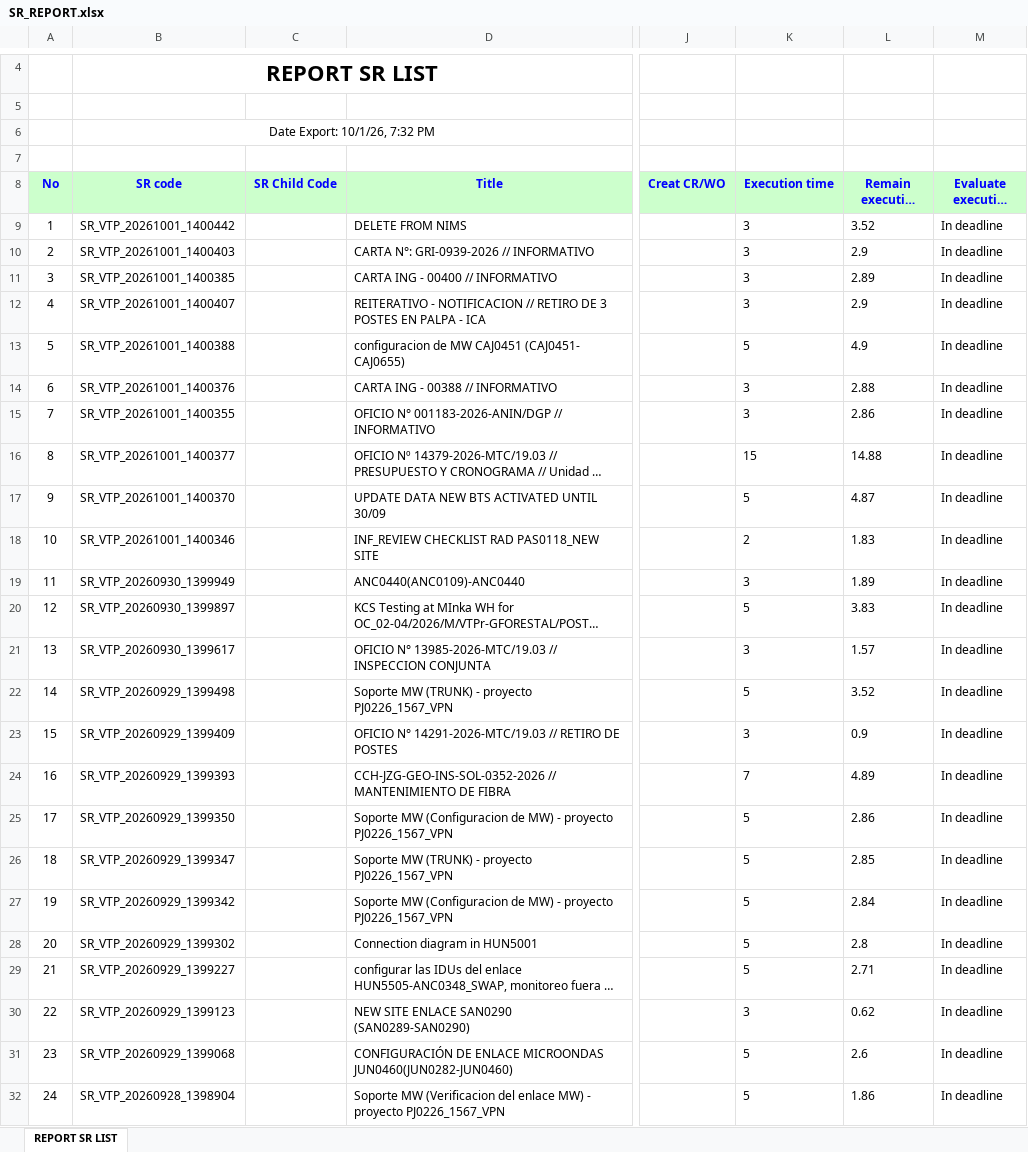
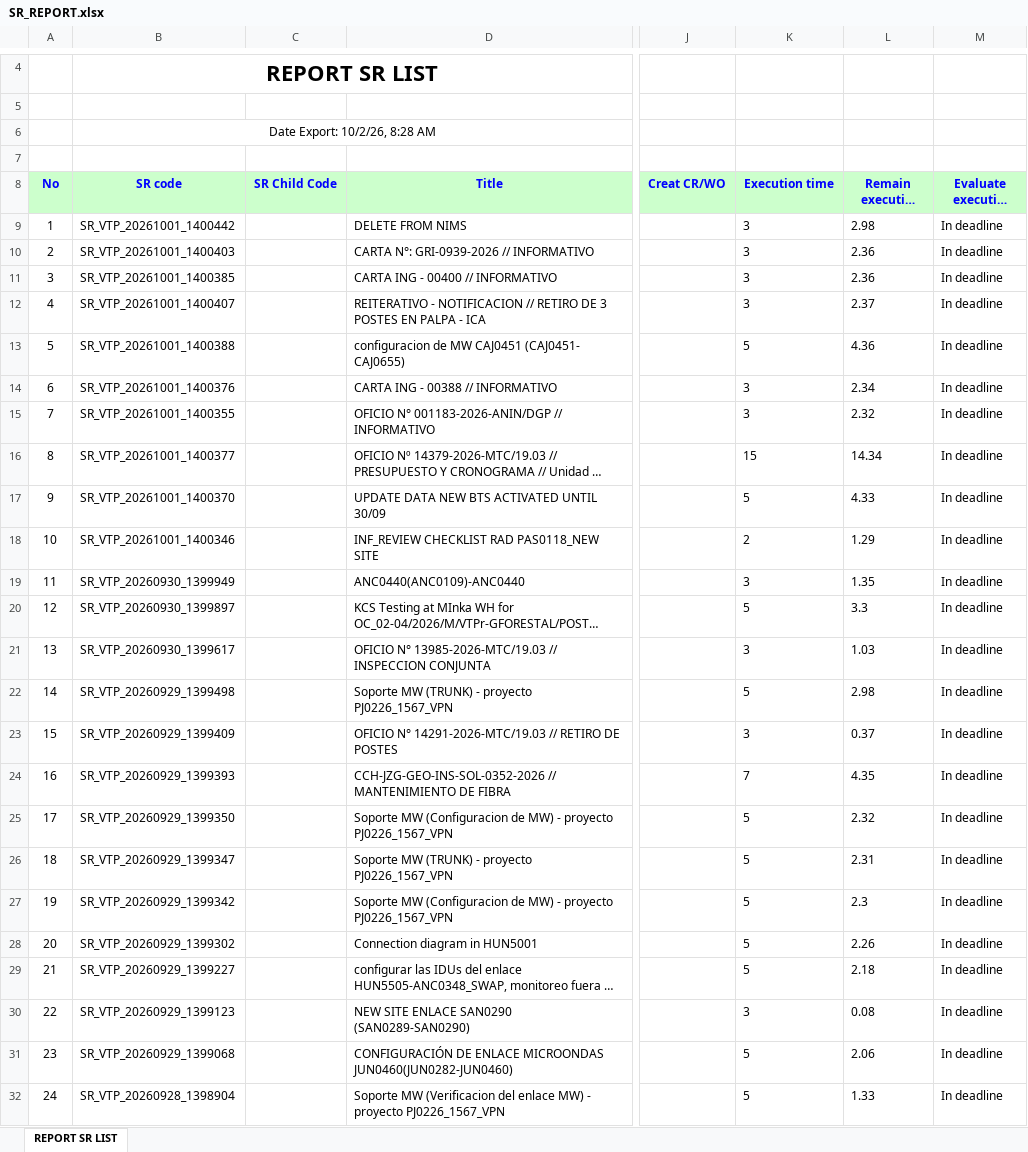
Before and after one commit to alvaromartinezg/sr_dashboard, an Excel workbook: SR_REPORT.xlsx, sheet REPORT SR LIST, drawn as a sheet; only a part is shown, gaps mark what is left out; long unchanged cells end in …; values as stored, in another font and other column widths than the file's, no borders; the diff covers the shown part only; the diff names each change by its address in the sheet, - before the commit and + after, or states it on an @@ line.

Commit message:
update SR report

```diff
--- a/SR_REPORT.xlsx (sheet REPORT SR LIST)
+++ b/SR_REPORT.xlsx (sheet REPORT SR LIST)
-B6 (SR code): Date Export: 10/1/26, 7:32 PM
+B6 (SR code): Date Export: 10/2/26, 8:28 AM
-L9 (Remain execution time): 3.52
+L9 (Remain execution time): 2.98
-L10 (Remain execution time): 2.9
+L10 (Remain execution time): 2.36
-L11 (Remain execution time): 2.89
+L11 (Remain execution time): 2.36
-L12 (Remain execution time): 2.9
+L12 (Remain execution time): 2.37
-L13 (Remain execution time): 4.9
+L13 (Remain execution time): 4.36
-L14 (Remain execution time): 2.88
+L14 (Remain execution time): 2.34
-L15 (Remain execution time): 2.86
+L15 (Remain execution time): 2.32
-L16 (Remain execution time): 14.88
+L16 (Remain execution time): 14.34
-L17 (Remain execution time): 4.87
+L17 (Remain execution time): 4.33
-L18 (Remain execution time): 1.83
+L18 (Remain execution time): 1.29
-L19 (Remain execution time): 1.89
+L19 (Remain execution time): 1.35
-L20 (Remain execution time): 3.83
+L20 (Remain execution time): 3.3
-L21 (Remain execution time): 1.57
+L21 (Remain execution time): 1.03
-L22 (Remain execution time): 3.52
+L22 (Remain execution time): 2.98
-L23 (Remain execution time): 0.9
+L23 (Remain execution time): 0.37
-L24 (Remain execution time): 4.89
+L24 (Remain execution time): 4.35
-L25 (Remain execution time): 2.86
+L25 (Remain execution time): 2.32
-L26 (Remain execution time): 2.85
+L26 (Remain execution time): 2.31
-L27 (Remain execution time): 2.84
+L27 (Remain execution time): 2.3
-L28 (Remain execution time): 2.8
+L28 (Remain execution time): 2.26
-L29 (Remain execution time): 2.71
+L29 (Remain execution time): 2.18
-L30 (Remain execution time): 0.62
+L30 (Remain execution time): 0.08
-L31 (Remain execution time): 2.6
+L31 (Remain execution time): 2.06
-L32 (Remain execution time): 1.86
+L32 (Remain execution time): 1.33
```
Also changed, not shown: 379 moved rows, 29 edited cells and row numbers in column A elsewhere in this sheet.
